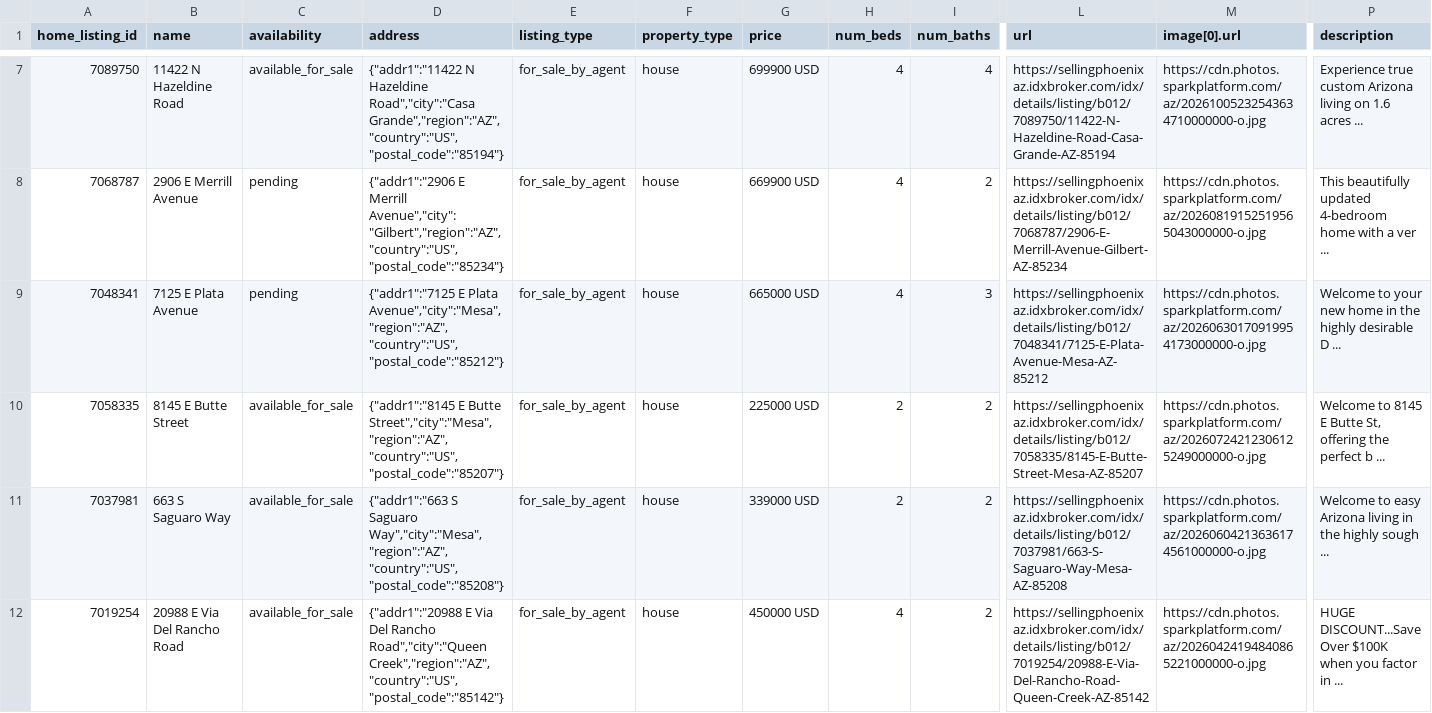
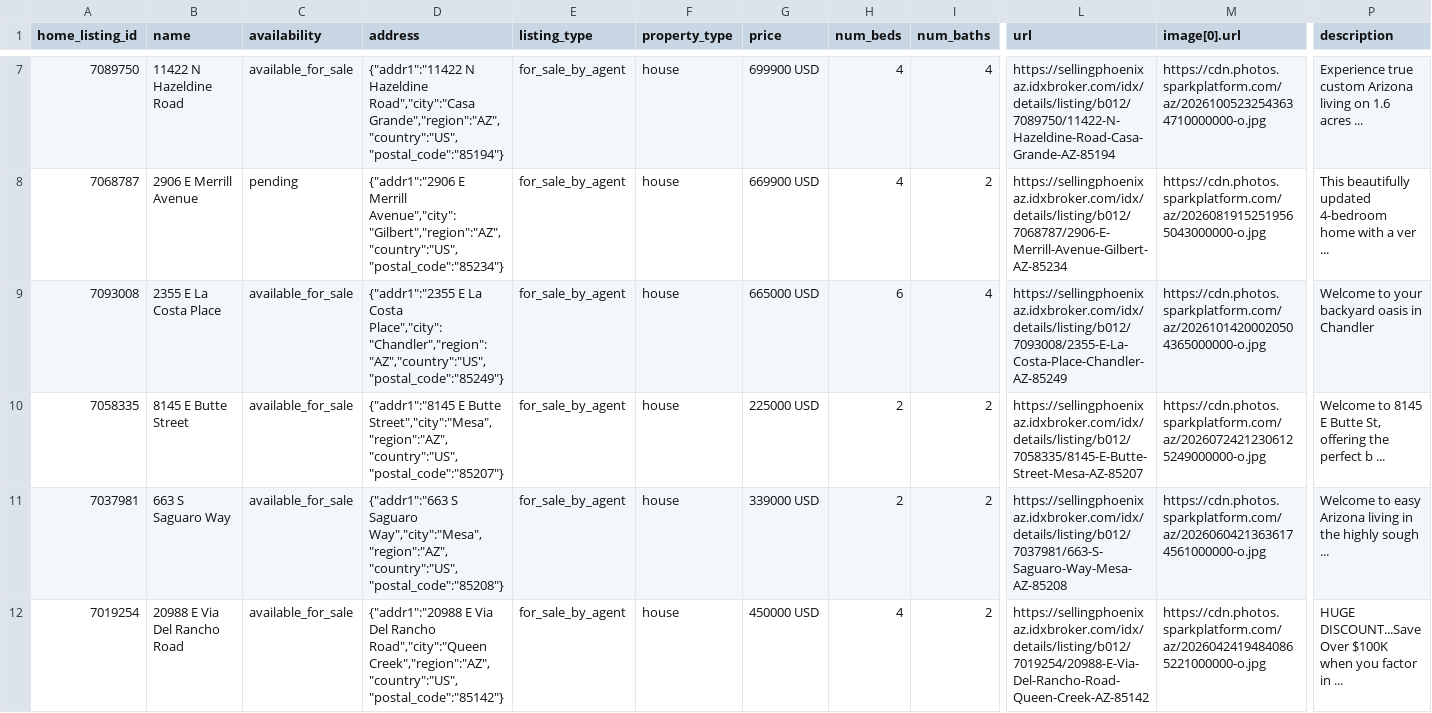
Before and after one commit to redmoon-media/listing-feeds, a CSV file: kent/meta-catalog.csv, drawn as a sheet; only a part is shown, gaps mark what is left out; removed rows and columns are numbered as before the commit, all else as after; rows hold the shown columns only; the diff covers the shown part only; the diff names each change by its address in the sheet, - before the commit and + after, or states it on an @@ line.

Commit message:
feeds(kent): 2026-10-15

```diff
--- a/kent/meta-catalog.csv
+++ b/kent/meta-catalog.csv
-row 9: 7048341 | 7125 E Plata Avenue | pending | {"addr1":"7125 E Plata Avenue","city":"Mesa","region":"AZ","country":"US","postal_code":"85212"} | for_sale_by_agent | house | 665000 USD | 4 | 3 | https://sellingphoenixaz.idxbroker.com/idx/details/listing/b012/7048341/7125-E-Plata-Avenue-Mesa-AZ-85212 | https://cdn.photos.sparkplatform.com/az/20260630170919954173000000-o.jpg | Welcome to your new home in the highly desirable D ...
+row 9: 7093008 | 2355 E La Costa Place | available_for_sale | {"addr1":"2355 E La Costa Place","city":"Chandler","region":"AZ","country":"US","postal_code":"85249"} | for_sale_by_agent | house | 665000 USD | 6 | 4 | https://sellingphoenixaz.idxbroker.com/idx/details/listing/b012/7093008/2355-E-La-Costa-Place-Chandler-AZ-85249 | https://cdn.photos.sparkplatform.com/az/20261014200020504365000000-o.jpg | Welcome to your backyard oasis in Chandler
```
Also changed, not shown: 1 added row, 2 removed rows and 8 edited cells elsewhere in this file, kent/google-feed.csv.
